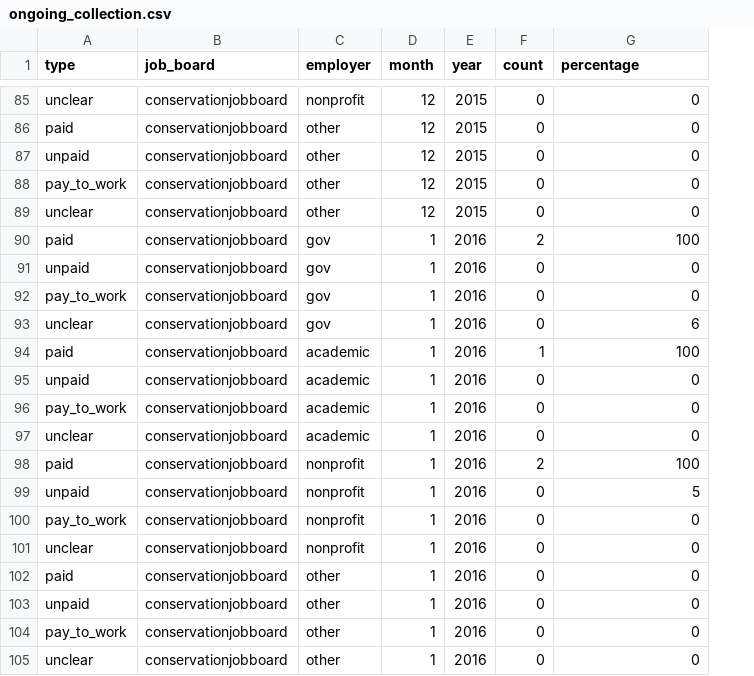
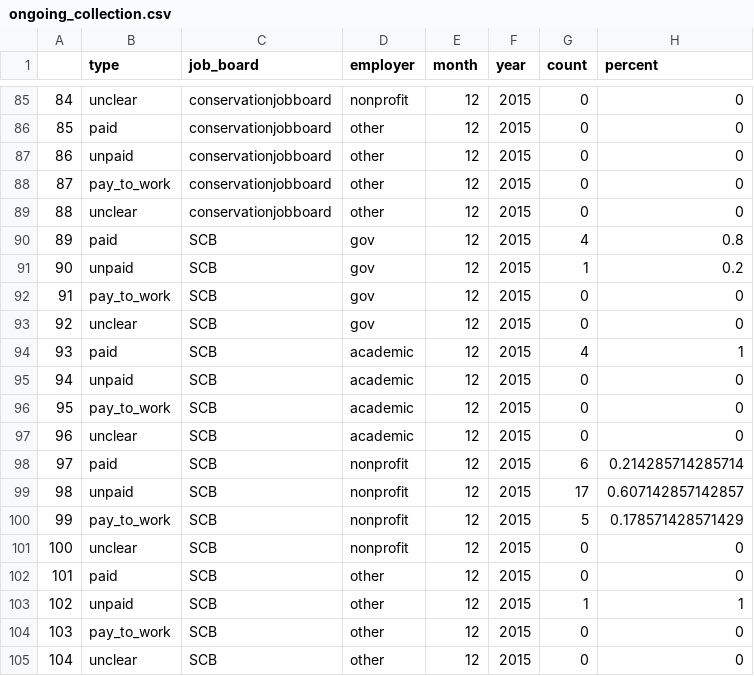
Before and after one commit to aurielfournier/unpaid_technicians, a CSV file: ongoing_collection.csv, drawn as a sheet; only a part is shown, gaps mark what is left out; removed rows and columns are numbered as before the commit, all else as after; the diff covers the shown part only; the diff names each change by its address in the sheet, - before the commit and + after, or states it on an @@ line.

Commit message:
Alex new Data, and combination script

```diff
--- a/ongoing_collection.csv
+++ b/ongoing_collection.csv
+column A, rows 85-89: 84 | 85 | 86 | 87 | 88; rows 92-93: 91 | 92; rows 95-97: 94 | 95 | 96; rows 101-102: 100 | 101; rows 104-105: 103 | 104
-H1: percentage
+H1: percent
-row 90: paid | conservationjobboard | gov | 1 | 2016 | 2 | 100
-row 91: unpaid | conservationjobboard | gov | 1 | 2016 | 0 | 0
+row 90: 89 | paid | SCB | gov | 12 | 2015 | 4 | 0.8
+row 91: 90 | unpaid | SCB | gov | 12 | 2015 | 1 | 0.2
-C92:C93 (job_board): conservationjobboard
+C92:C93 (job_board): SCB
-E92:E93 (month): 1
+E92:E93 (month): 12
-F92:F93 (year): 2016
+F92:F93 (year): 2015
-H93 (percent): 6
+H93 (percent): 0
-row 94: paid | conservationjobboard | academic | 1 | 2016 | 1 | 100
+row 94: 93 | paid | SCB | academic | 12 | 2015 | 4 | 1
-C95:C97 (job_board): conservationjobboard
+C95:C97 (job_board): SCB
-E95:E97 (month): 1
+E95:E97 (month): 12
-F95:F97 (year): 2016
+F95:F97 (year): 2015
-row 98: paid | conservationjobboard | nonprofit | 1 | 2016 | 2 | 100
-row 99: unpaid | conservationjobboard | nonprofit | 1 | 2016 | 0 | 5
-row 100: pay_to_work | conservationjobboard | nonprofit | 1 | 2016 | 0 | 0
+row 98: 97 | paid | SCB | nonprofit | 12 | 2015 | 6 | 0.214285714285714
+row 99: 98 | unpaid | SCB | nonprofit | 12 | 2015 | 17 | 0.607142857142857
+row 100: 99 | pay_to_work | SCB | nonprofit | 12 | 2015 | 5 | 0.178571428571429
-C101:C102 (job_board): conservationjobboard
+C101:C102 (job_board): SCB
-E101:E102 (month): 1
+E101:E102 (month): 12
-F101:F102 (year): 2016
+F101:F102 (year): 2015
-row 103: unpaid | conservationjobboard | other | 1 | 2016 | 0 | 0
+row 103: 102 | unpaid | SCB | other | 12 | 2015 | 1 | 1
-C104:C105 (job_board): conservationjobboard
+C104:C105 (job_board): SCB
-E104:E105 (month): 1
+E104:E105 (month): 12
-F104:F105 (year): 2016
+F104:F105 (year): 2015
```
Also changed, not shown: 46 edited cells elsewhere in this file, 7 other files.
